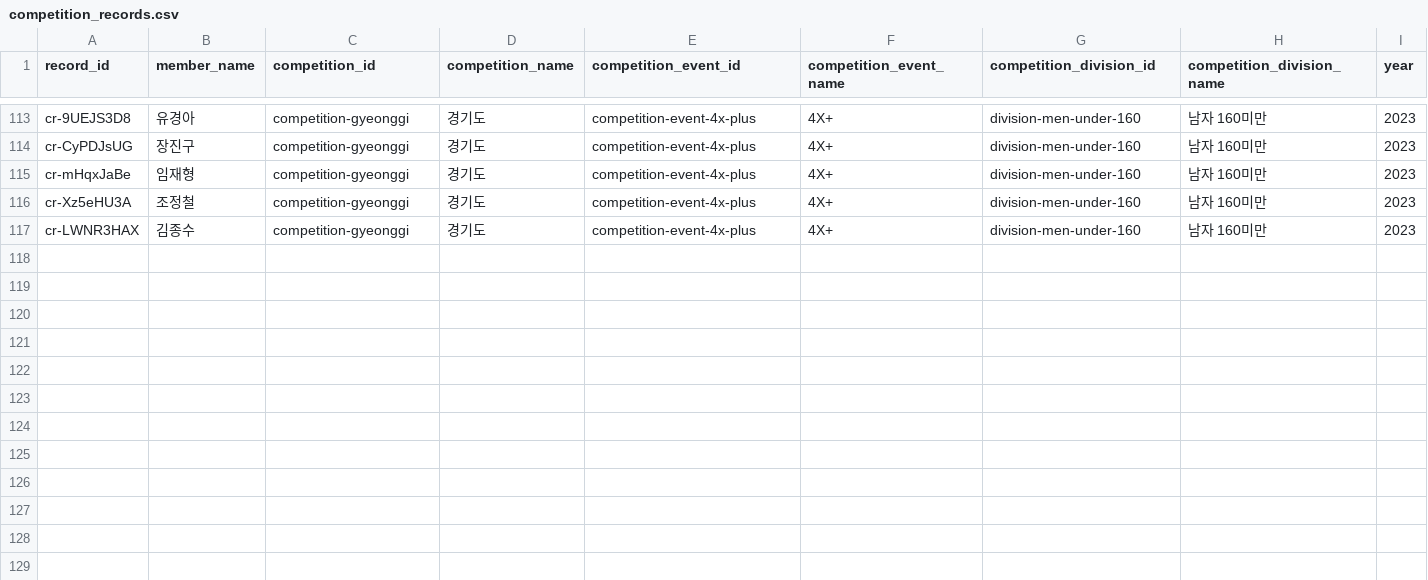
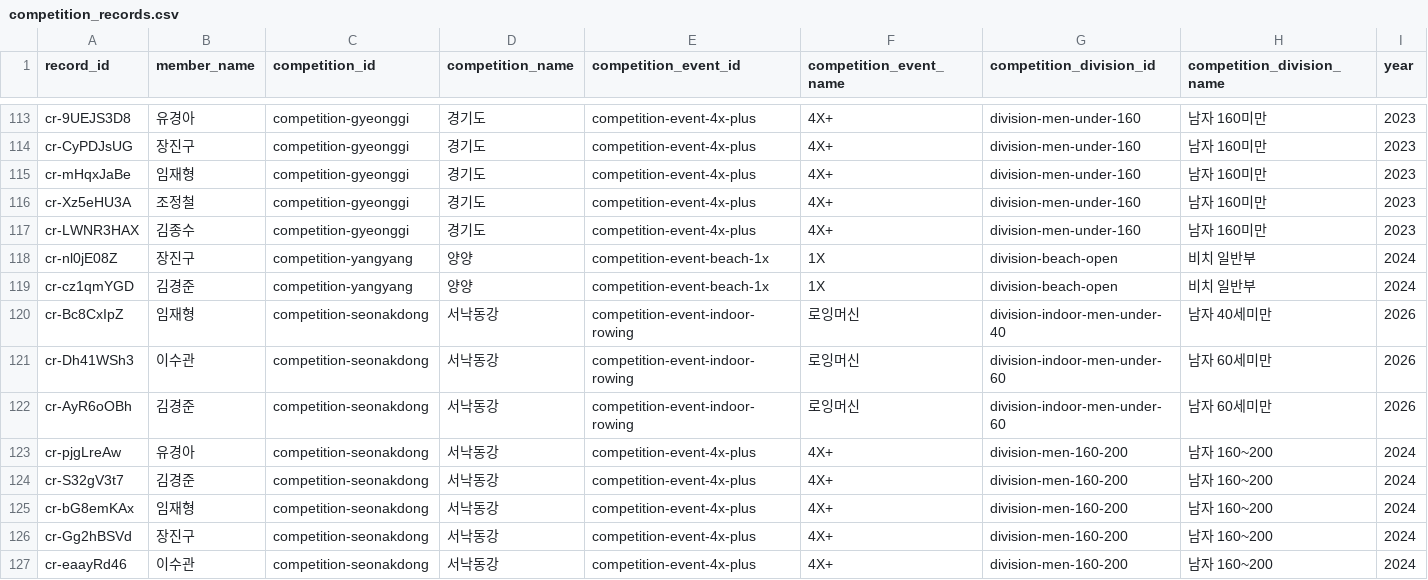
Before and after one commit to firefly247/src-leaderboard, a CSV file: data/competition_records.csv, drawn as a sheet; only a part is shown, gaps mark what is left out; rows hold the shown columns only; the diff names each change by its address in the sheet, - before the commit and + after, or states it on an @@ line.

Commit message:
Approve 10 selected competition record requests

```diff
--- a/data/competition_records.csv
+++ b/data/competition_records.csv
+row 118: cr-nl0jE08Z | 장진구 | competition-yangyang | 양양 | competition-event-beach-1x | 1X | division-beach-open | 비치 일반부 | 2024
+row 119: cr-cz1qmYGD | 김경준 | competition-yangyang | 양양 | competition-event-beach-1x | 1X | division-beach-open | 비치 일반부 | 2024
+row 120: cr-Bc8CxIpZ | 임재형 | competition-seonakdong | 서낙동강 | competition-event-indoor-rowing | 로잉머신 | division-indoor-men-under-40 | 남자 40세미만 | 2026
+row 121: cr-Dh41WSh3 | 이수관 | competition-seonakdong | 서낙동강 | competition-event-indoor-rowing | 로잉머신 | division-indoor-men-under-60 | 남자 60세미만 | 2026
+row 122: cr-AyR6oOBh | 김경준 | competition-seonakdong | 서낙동강 | competition-event-indoor-rowing | 로잉머신 | division-indoor-men-under-60 | 남자 60세미만 | 2026
+row 123: cr-pjgLreAw | 유경아 | competition-seonakdong | 서낙동강 | competition-event-4x-plus | 4X+ | division-men-160-200 | 남자 160~200 | 2024
+row 124: cr-S32gV3t7 | 김경준 | competition-seonakdong | 서낙동강 | competition-event-4x-plus | 4X+ | division-men-160-200 | 남자 160~200 | 2024
+row 125: cr-bG8emKAx | 임재형 | competition-seonakdong | 서낙동강 | competition-event-4x-plus | 4X+ | division-men-160-200 | 남자 160~200 | 2024
+row 126: cr-Gg2hBSVd | 장진구 | competition-seonakdong | 서낙동강 | competition-event-4x-plus | 4X+ | division-men-160-200 | 남자 160~200 | 2024
+row 127: cr-eaayRd46 | 이수관 | competition-seonakdong | 서낙동강 | competition-event-4x-plus | 4X+ | division-men-160-200 | 남자 160~200 | 2024
```
